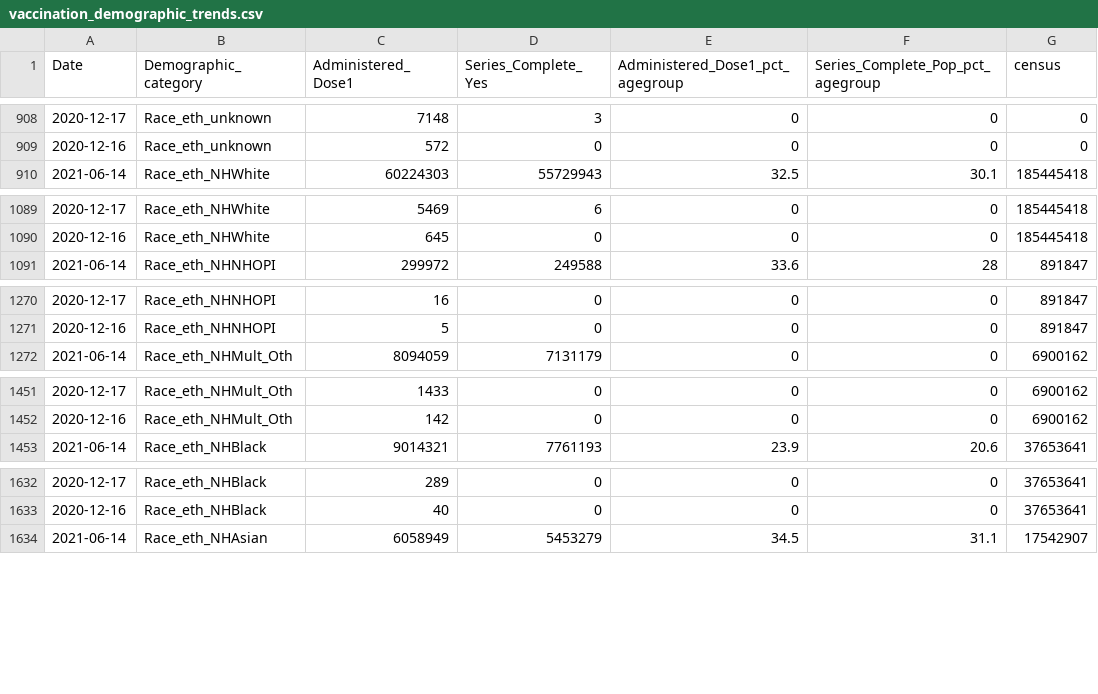
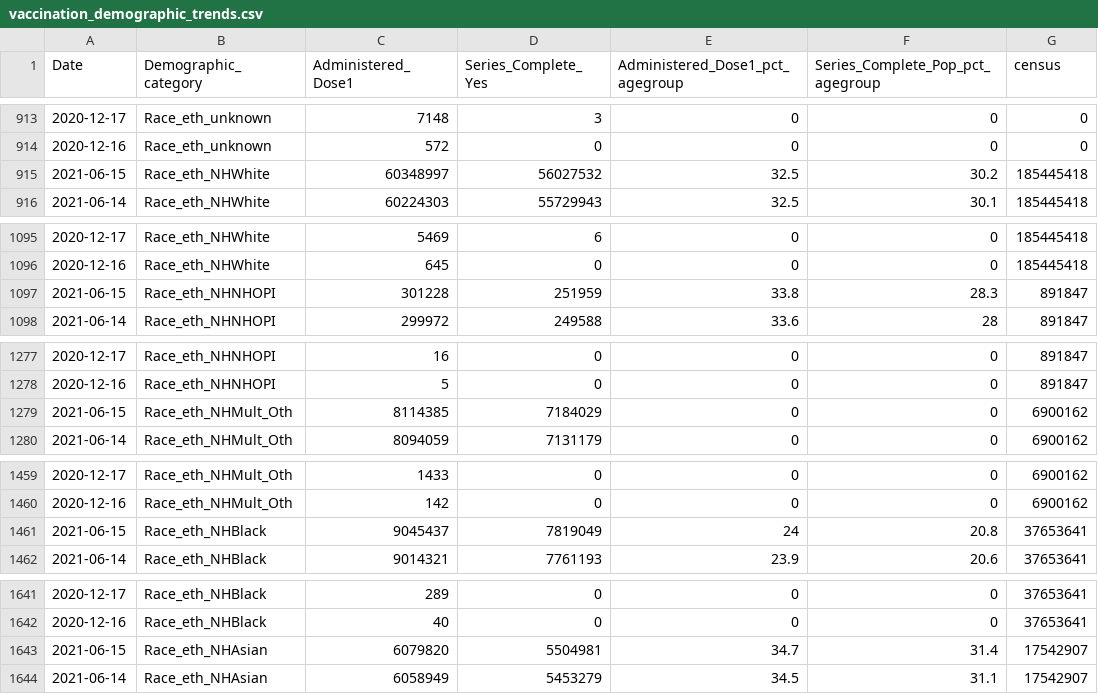
Before and after one commit to bhrenton/cdc-vaccination-data, a CSV file: vaccination_demographic_trends.csv, drawn as a sheet; only a part is shown, gaps mark what is left out; the diff covers the shown part only.

```diff
--- a/vaccination_demographic_trends.csv
+++ b/vaccination_demographic_trends.csv
@@ -909,2 +914,3 @@
 "2020-12-16","Race_eth_unknown",572,0,0,0,0
+"2021-06-15","Race_eth_NHWhite",60348997,56027532,32.5,30.2,185445418
 "2021-06-14","Race_eth_NHWhite",60224303,55729943,32.5,30.1,185445418
@@ -1090,2 +1096,3 @@
 "2020-12-16","Race_eth_NHWhite",645,0,0,0,185445418
+"2021-06-15","Race_eth_NHNHOPI",301228,251959,33.8,28.3,891847
 "2021-06-14","Race_eth_NHNHOPI",299972,249588,33.6,28,891847
@@ -1271,2 +1278,3 @@
 "2020-12-16","Race_eth_NHNHOPI",5,0,0,0,891847
+"2021-06-15","Race_eth_NHMult_Oth",8114385,7184029,0,0,6900162
 "2021-06-14","Race_eth_NHMult_Oth",8094059,7131179,0,0,6900162
@@ -1452,2 +1460,3 @@
 "2020-12-16","Race_eth_NHMult_Oth",142,0,0,0,6900162
+"2021-06-15","Race_eth_NHBlack",9045437,7819049,24,20.8,37653641
 "2021-06-14","Race_eth_NHBlack",9014321,7761193,23.9,20.6,37653641
@@ -1633,2 +1642,3 @@
 "2020-12-16","Race_eth_NHBlack",40,0,0,0,37653641
+"2021-06-15","Race_eth_NHAsian",6079820,5504981,34.7,31.4,17542907
 "2021-06-14","Race_eth_NHAsian",6058949,5453279,34.5,31.1,17542907
```
Also changed, not shown: 19 added rows elsewhere in this file, vaccination_county.csv, vaccination_data.csv, 2 other files.
